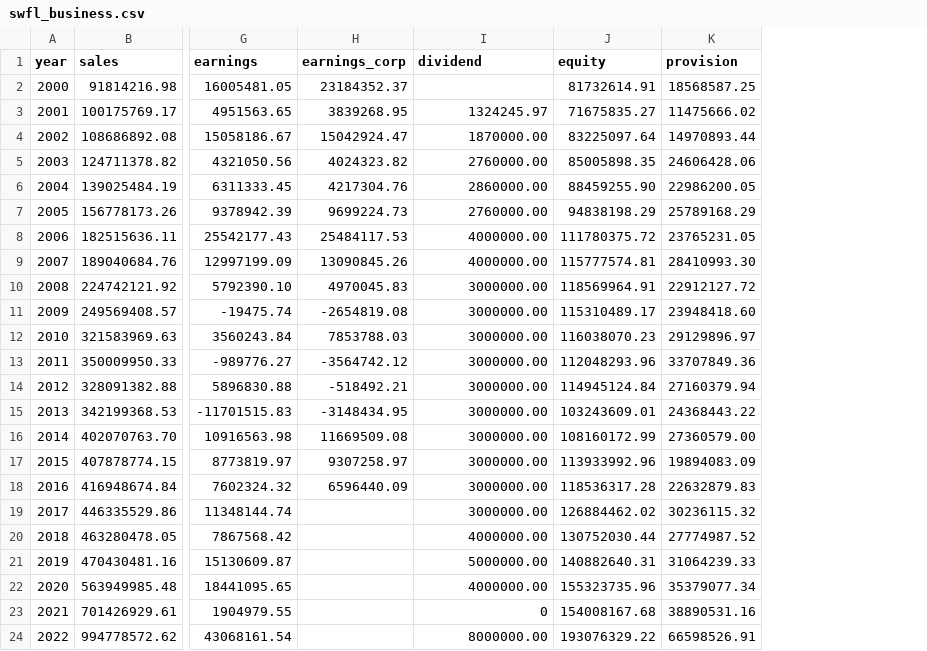
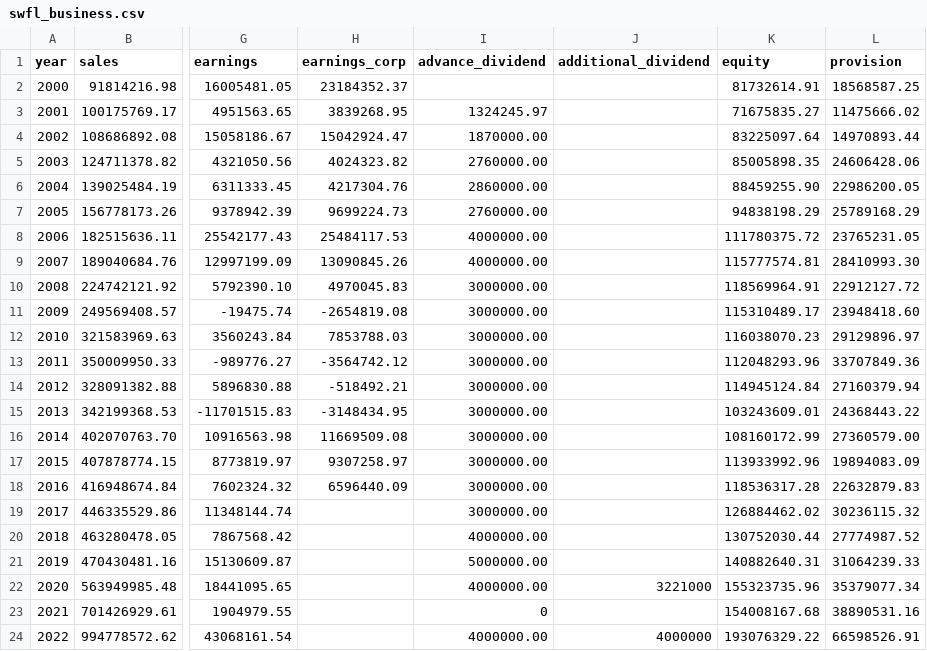
Before and after one commit to B-FfF/stadtwerk-mit-zukunft, a CSV file: _data/swfl_business.csv, drawn as a sheet; only a part is shown, gaps mark what is left out; the diff names each change by its address in the sheet, - before the commit and + after, or states it on an @@ line.

Commit message:
Add additional dividend from city reports

```diff
--- a/_data/swfl_business.csv
+++ b/_data/swfl_business.csv
+column J (additional_dividend), rows 22-24: 3221000 |  | 4000000
-I1: dividend
+I1: advance_dividend
-I24 (advance_dividend): 8000000.00
+I24 (advance_dividend): 4000000.00
```
Also changed, not shown: 1 other file.
